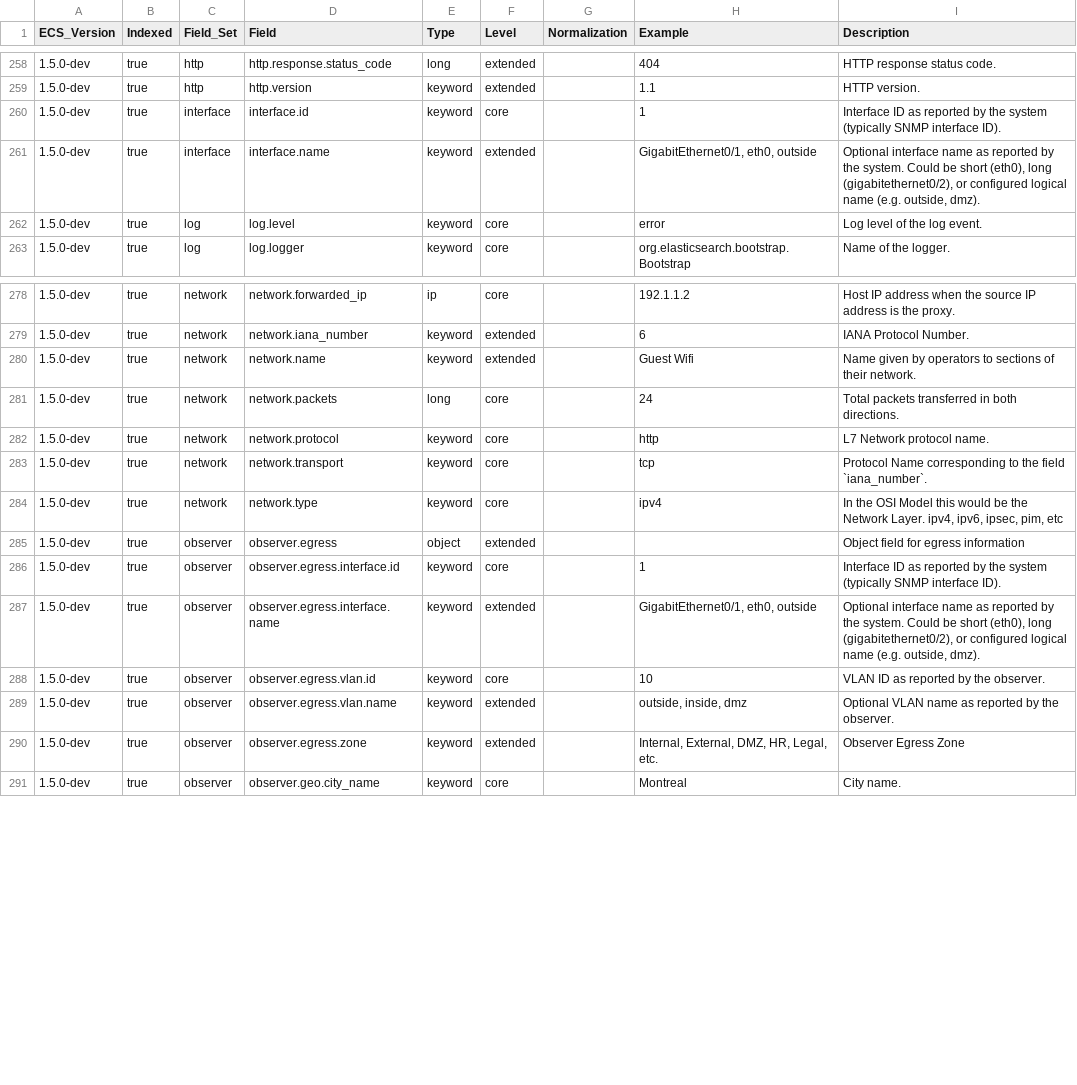
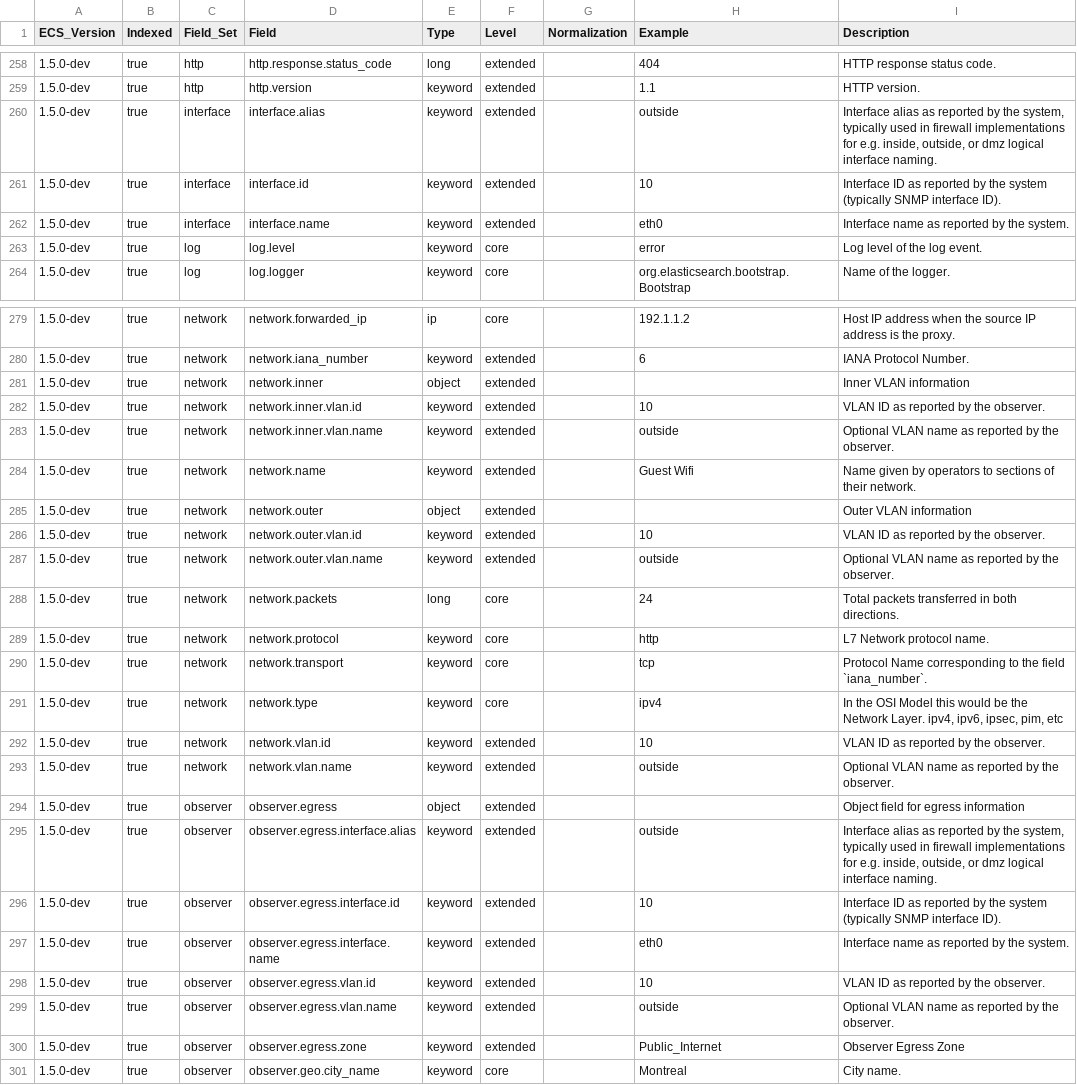
Before and after one commit to elastic/ecs, a CSV file: generated/csv/fields.csv, drawn as a sheet; only a part is shown, gaps mark what is left out; the diff covers the shown part only.

Commit message:
vlan, int, zone, nesting updates
address @webmat items, added interface.aslias, fixed network nesting for vlan id/name (network.vlan.., network.inner/outer.vlan...)  fixed examples

```diff
--- a/generated/csv/fields.csv
+++ b/generated/csv/fields.csv
@@ -259,4 +259,5 @@ ECS_Version,Indexed,Field_Set,Field,Type,Level,Normalization,Example,Description
 1.5.0-dev,true,http,http.version,keyword,extended,,1.1,HTTP version.
-1.5.0-dev,true,interface,interface.id,keyword,core,,1,Interface ID as reported by the system (typically SNMP interface ID).
-1.5.0-dev,true,interface,interface.name,keyword,extended,,"GigabitEthernet0/1, eth0, outside","Optional interface name as reported by the system.  Could be short (eth0), long (gigabitethernet0/2),  or configured logical name (e.g. outside, dmz)."
+1.5.0-dev,true,interface,interface.alias,keyword,extended,,outside,"Interface alias as reported by the system, typically used in firewall implementations for e.g.  inside, outside, or dmz logical interface naming."
+1.5.0-dev,true,interface,interface.id,keyword,extended,,10,Interface ID as reported by the system (typically SNMP interface ID).
+1.5.0-dev,true,interface,interface.name,keyword,extended,,eth0,Interface name as reported by the system.
 1.5.0-dev,true,log,log.level,keyword,core,,error,Log level of the log event.
@@ -279,3 +280,9 @@ ECS_Version,Indexed,Field_Set,Field,Type,Level,Normalization,Example,Description
 1.5.0-dev,true,network,network.iana_number,keyword,extended,,6,IANA Protocol Number.
+1.5.0-dev,true,network,network.inner,object,extended,,,Inner VLAN information
+1.5.0-dev,true,network,network.inner.vlan.id,keyword,extended,,10,VLAN ID as reported by the observer.
+1.5.0-dev,true,network,network.inner.vlan.name,keyword,extended,,outside,Optional VLAN name as reported by the observer.
 1.5.0-dev,true,network,network.name,keyword,extended,,Guest Wifi,Name given by operators to sections of their network.
+1.5.0-dev,true,network,network.outer,object,extended,,,Outer VLAN information
+1.5.0-dev,true,network,network.outer.vlan.id,keyword,extended,,10,VLAN ID as reported by the observer.
+1.5.0-dev,true,network,network.outer.vlan.name,keyword,extended,,outside,Optional VLAN name as reported by the observer.
 1.5.0-dev,true,network,network.packets,long,core,,24,Total packets transferred in both directions.
@@ -284,8 +291,11 @@ ECS_Version,Indexed,Field_Set,Field,Type,Level,Normalization,Example,Description
 1.5.0-dev,true,network,network.type,keyword,core,,ipv4,"In the OSI Model this would be the Network Layer. ipv4, ipv6, ipsec, pim, etc"
+1.5.0-dev,true,network,network.vlan.id,keyword,extended,,10,VLAN ID as reported by the observer.
+1.5.0-dev,true,network,network.vlan.name,keyword,extended,,outside,Optional VLAN name as reported by the observer.
 1.5.0-dev,true,observer,observer.egress,object,extended,,,Object field for egress information
-1.5.0-dev,true,observer,observer.egress.interface.id,keyword,core,,1,Interface ID as reported by the system (typically SNMP interface ID).
-1.5.0-dev,true,observer,observer.egress.interface.name,keyword,extended,,"GigabitEthernet0/1, eth0, outside","Optional interface name as reported by the system.  Could be short (eth0), long (gigabitethernet0/2),  or configured logical name (e.g. outside, dmz)."
-1.5.0-dev,true,observer,observer.egress.vlan.id,keyword,core,,10,VLAN ID as reported by the observer.
-1.5.0-dev,true,observer,observer.egress.vlan.name,keyword,extended,,"outside, inside, dmz",Optional VLAN name as reported by the observer.
-1.5.0-dev,true,observer,observer.egress.zone,keyword,extended,,"Internal, External, DMZ, HR, Legal, etc.",Observer Egress Zone
+1.5.0-dev,true,observer,observer.egress.interface.alias,keyword,extended,,outside,"Interface alias as reported by the system, typically used in firewall implementations for e.g.  inside, outside, or dmz logical interface naming."
+1.5.0-dev,true,observer,observer.egress.interface.id,keyword,extended,,10,Interface ID as reported by the system (typically SNMP interface ID).
+1.5.0-dev,true,observer,observer.egress.interface.name,keyword,extended,,eth0,Interface name as reported by the system.
+1.5.0-dev,true,observer,observer.egress.vlan.id,keyword,extended,,10,VLAN ID as reported by the observer.
+1.5.0-dev,true,observer,observer.egress.vlan.name,keyword,extended,,outside,Optional VLAN name as reported by the observer.
+1.5.0-dev,true,observer,observer.egress.zone,keyword,extended,,Public_Internet,Observer Egress Zone
 1.5.0-dev,true,observer,observer.geo.city_name,keyword,core,,Montreal,City name.
```
Also changed, not shown: 1 added row and 9 edited cells elsewhere in this file, 14 other files.
